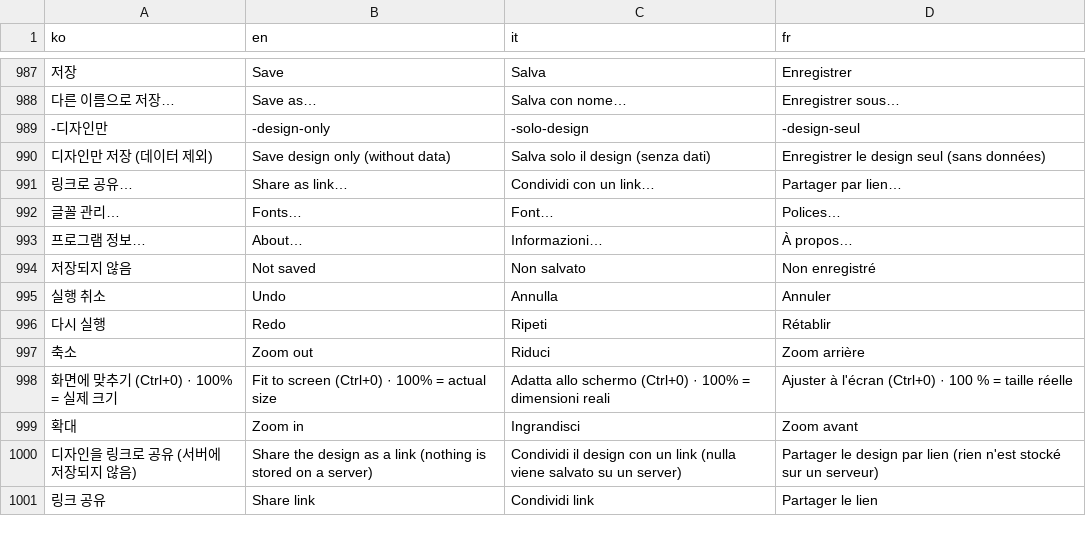
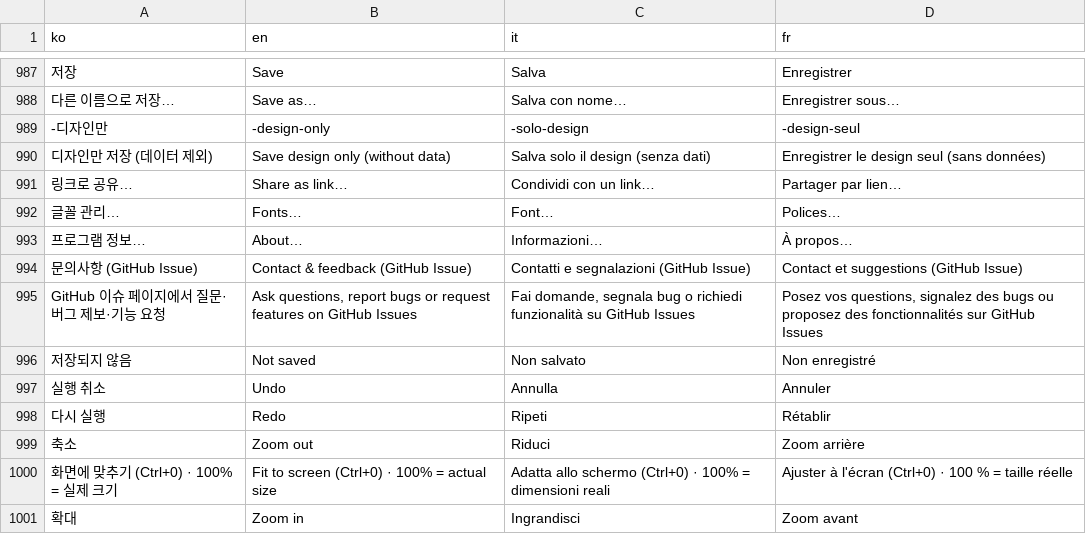
Before and after one commit to Isaac-Kwon/LabelLoom, a TSV file: src/i18n/messages.tsv, drawn as a sheet; only a part is shown, gaps mark what is left out; the shorter side is filled out with more unchanged rows; the diff names each change by its address in the sheet, - before the commit and + after, or states it on an @@ line.

```diff
--- a/src/i18n/messages.tsv
+++ b/src/i18n/messages.tsv
+row 994: 문의사항 (GitHub Issue) | Contact & feedback (GitHub Issue) | Contatti e segnalazioni (GitHub Issue) | Contact et suggestions (GitHub Issue)
+row 995: GitHub 이슈 페이지에서 질문·버그 제보·기능 요청 | Ask questions, report bugs or request features on GitHub Issues | Fai domande, segnala bug o richiedi funzionalità su GitHub Issues | Posez vos questions, signalez des bugs ou proposez des fonctionnalités sur GitHub Issues
```
Also changed, not shown: 4 other files.
